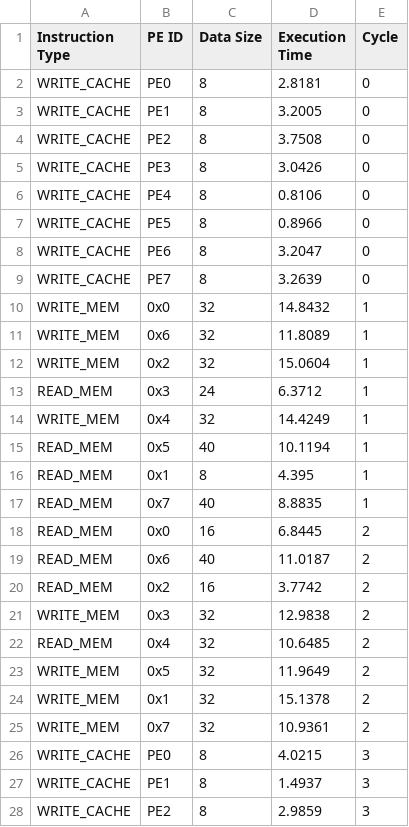
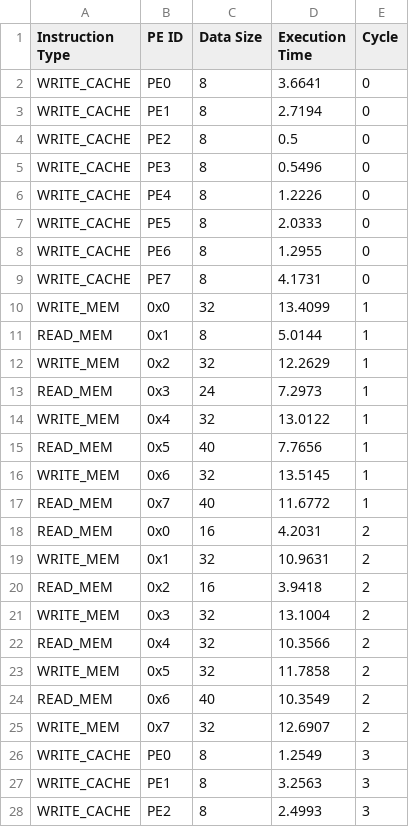
Before and after one commit to Jose2377/Proyecto1_Arquitectura2, a CSV file: InstructionTiming.csv, drawn as a sheet; only a part is shown; the diff covers the shown part only.

```diff
--- a/InstructionTiming.csv
+++ b/InstructionTiming.csv
@@ -1,28 +1,28 @@
 Instruction Type,PE ID,Data Size,Execution Time,Cycle
-WRITE_CACHE,PE0,8,2.8181,0
-WRITE_CACHE,PE1,8,3.2005,0
-WRITE_CACHE,PE2,8,3.7508,0
-WRITE_CACHE,PE3,8,3.0426,0
-WRITE_CACHE,PE4,8,0.8106,0
-WRITE_CACHE,PE5,8,0.8966,0
-WRITE_CACHE,PE6,8,3.2047,0
-WRITE_CACHE,PE7,8,3.2639,0
-WRITE_MEM,0x0,32,14.8432,1
-WRITE_MEM,0x6,32,11.8089,1
-WRITE_MEM,0x2,32,15.0604,1
-READ_MEM,0x3,24,6.3712,1
-WRITE_MEM,0x4,32,14.4249,1
-READ_MEM,0x5,40,10.1194,1
-READ_MEM,0x1,8,4.395,1
-READ_MEM,0x7,40,8.8835,1
-READ_MEM,0x0,16,6.8445,2
-READ_MEM,0x6,40,11.0187,2
-READ_MEM,0x2,16,3.7742,2
-WRITE_MEM,0x3,32,12.9838,2
-READ_MEM,0x4,32,10.6485,2
-WRITE_MEM,0x5,32,11.9649,2
-WRITE_MEM,0x1,32,15.1378,2
-WRITE_MEM,0x7,32,10.9361,2
-WRITE_CACHE,PE0,8,4.0215,3
-WRITE_CACHE,PE1,8,1.4937,3
-WRITE_CACHE,PE2,8,2.9859,3
+WRITE_CACHE,PE0,8,3.6641,0
+WRITE_CACHE,PE1,8,2.7194,0
+WRITE_CACHE,PE2,8,0.5,0
+WRITE_CACHE,PE3,8,0.5496,0
+WRITE_CACHE,PE4,8,1.2226,0
+WRITE_CACHE,PE5,8,2.0333,0
+WRITE_CACHE,PE6,8,1.2955,0
+WRITE_CACHE,PE7,8,4.1731,0
+WRITE_MEM,0x0,32,13.4099,1
+READ_MEM,0x1,8,5.0144,1
+WRITE_MEM,0x2,32,12.2629,1
+READ_MEM,0x3,24,7.2973,1
+WRITE_MEM,0x4,32,13.0122,1
+READ_MEM,0x5,40,7.7656,1
+WRITE_MEM,0x6,32,13.5145,1
+READ_MEM,0x7,40,11.6772,1
+READ_MEM,0x0,16,4.2031,2
+WRITE_MEM,0x1,32,10.9631,2
+READ_MEM,0x2,16,3.9418,2
+WRITE_MEM,0x3,32,13.1004,2
+READ_MEM,0x4,32,10.3566,2
+WRITE_MEM,0x5,32,11.7858,2
+READ_MEM,0x6,40,10.3549,2
+WRITE_MEM,0x7,32,12.6907,2
+WRITE_CACHE,PE0,8,1.2549,3
+WRITE_CACHE,PE1,8,3.2563,3
+WRITE_CACHE,PE2,8,2.4993,3
```
Also changed, not shown: 50 edited cells elsewhere in this file, 9 other files.
